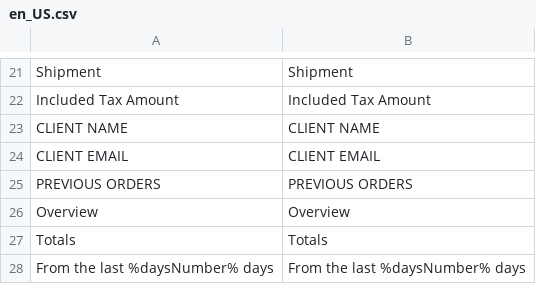
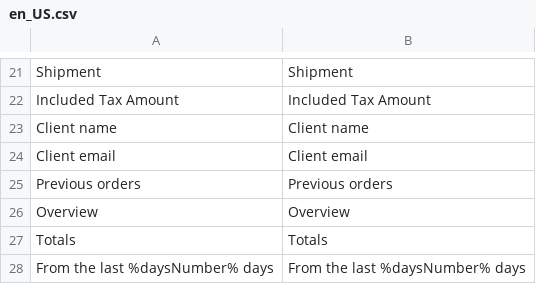
Before and after one commit to spryker/sales-merchant-portal-gui, a CSV file: data/translation/Zed/en_US.csv, drawn as a sheet; only a part is shown, gaps mark what is left out; removed rows and columns are numbered as before the commit, all else as after; the diff names each change by its address in the sheet, - before the commit and + after, or states it on an @@ line.

```diff
--- a/data/translation/Zed/en_US.csv
+++ b/data/translation/Zed/en_US.csv
-row 23: CLIENT NAME | CLIENT NAME
-row 24: CLIENT EMAIL | CLIENT EMAIL
-row 25: PREVIOUS ORDERS | PREVIOUS ORDERS
+row 23: Client name | Client name
+row 24: Client email | Client email
+row 25: Previous orders | Previous orders
```
Also changed, not shown: data/translation/Zed/de_DE.csv, 7 other files.
